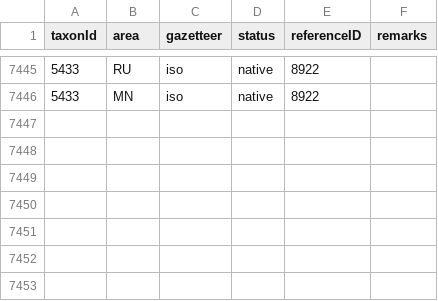
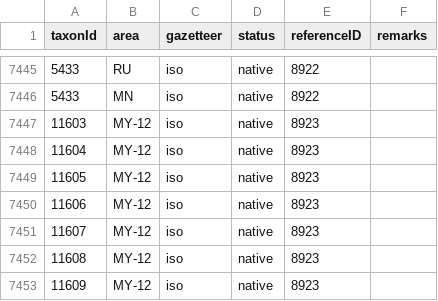
Before and after one commit to dhobern/Gelechiidae, a CSV file: coldp/data/distribution.csv, drawn as a sheet; only a part is shown, gaps mark what is left out.

```diff
--- a/coldp/data/distribution.csv
+++ b/coldp/data/distribution.csv
@@ -7446 +7446,8 @@ taxonId,area,gazetteer,status,referenceID,remarks
 5433,MN,iso,native,8922,
+11603,MY-12,iso,native,8923,
+11604,MY-12,iso,native,8923,
+11605,MY-12,iso,native,8923,
+11606,MY-12,iso,native,8923,
+11607,MY-12,iso,native,8923,
+11608,MY-12,iso,native,8923,
+11609,MY-12,iso,native,8923,
```
Also changed, not shown: coldp/data/namereference.csv, coldp/data/reference.csv, 5 other files.
